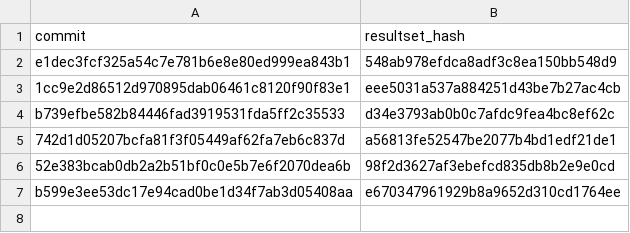
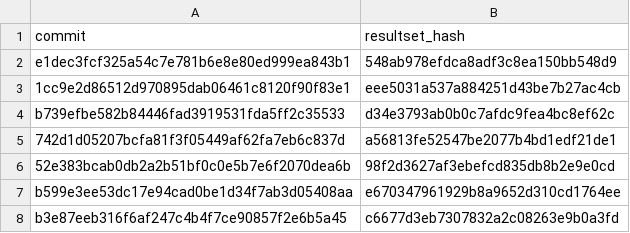
Before and after one commit to haleyjeppson/ggmosaic, a CSV file: visual_test/vtest/commits.csv, drawn as a sheet; the diff names each change by its address in the sheet, - before the commit and + after, or states it on an @@ line.

```diff
--- a/visual_test/vtest/commits.csv
+++ b/visual_test/vtest/commits.csv
+row 8: b3e87eeb316f6af247c4b4f7ce90857f2e6b5a45 | c6677d3eb7307832a2c08263e9b0a3fd
```
Also changed, not shown: visual_test/vtest/resultsets.csv, 5 other files.
